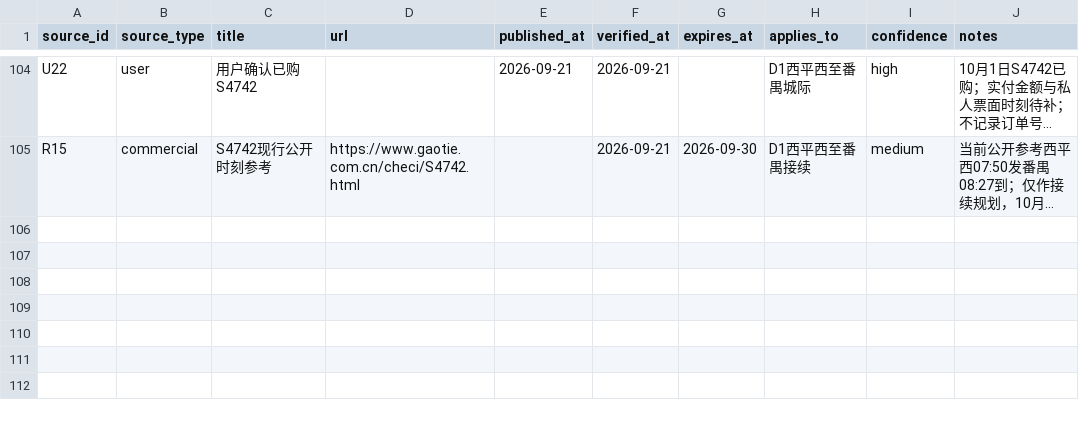
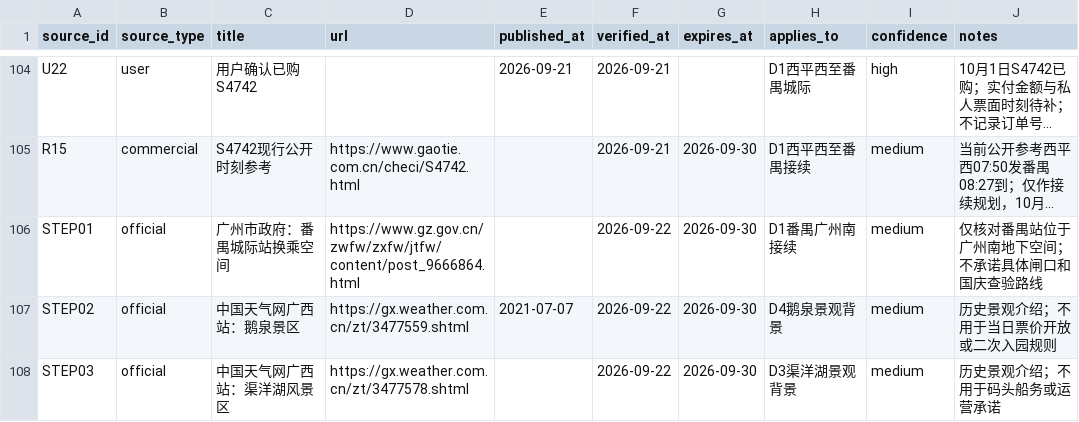
Before and after one commit to alanhsun/baise-2026-10, a CSV file: data/sources.csv, drawn as a sheet; only a part is shown, gaps mark what is left out; long unchanged cells end in …; the diff names each change by its address in the sheet, - before the commit and + after, or states it on an @@ line.

Commit message:
expand six-day itinerary into step-by-step travel guide

```diff
--- a/data/sources.csv
+++ b/data/sources.csv
+row 106: STEP01 | official | 广州市政府：番禺城际站换乘空间 | https://www.gz.gov.cn/zwfw/zxfw/jtfw/content/post_9666864.html |  | 2026-09-22 | 2026-09-30 | D1番禺广州南接续 | medium | 仅核对番禺站位于广州南地下空间；不承诺具体闸口和国庆查验路线
+row 107: STEP02 | official | 中国天气网广西站：鹅泉景区 | https://gx.weather.com.cn/zt/3477559.shtml | 2021-07-07 | 2026-09-22 | 2026-09-30 | D4鹅泉景观背景 | medium | 历史景观介绍；不用于当日票价开放或二次入园规则
+row 108: STEP03 | official | 中国天气网广西站：渠洋湖风景区 | https://gx.weather.com.cn/zt/3477578.shtml |  | 2026-09-22 | 2026-09-30 | D3渠洋湖景观背景 | medium | 历史景观介绍；不用于码头船务或运营承诺
```
Also changed, not shown: 28 other files.
